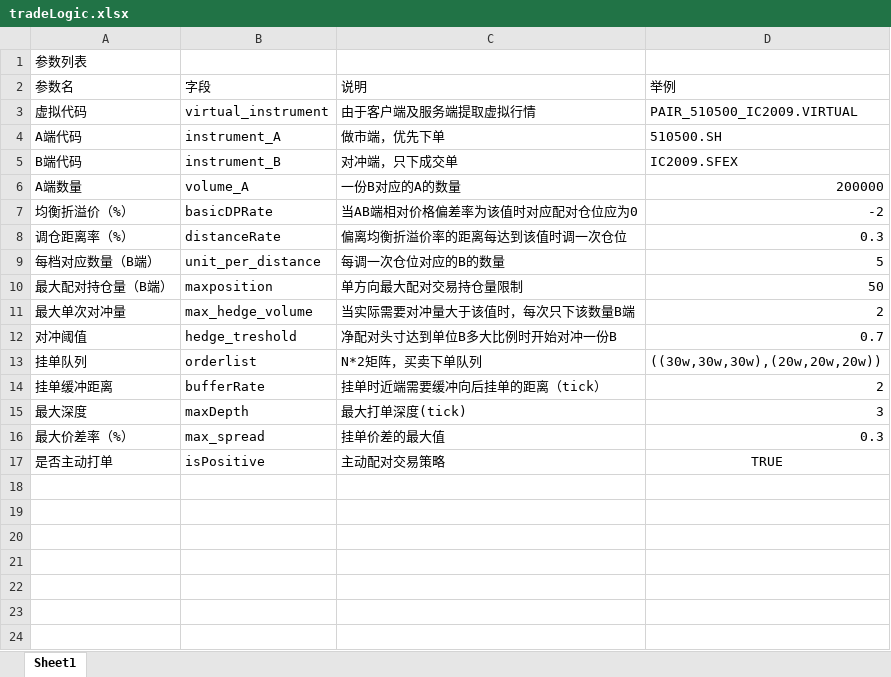
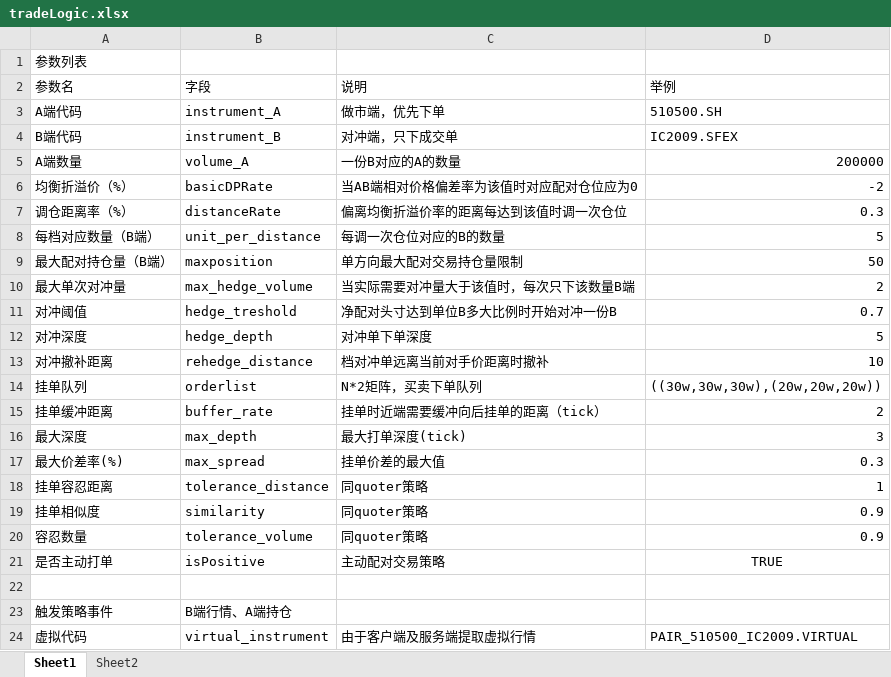
Before and after one commit to qhwgp/statArbi, an Excel workbook: tradeLogic.xlsx, sheet Sheet1, drawn as a sheet; values as stored, in another font and other column widths than the file's, no borders; addresses are those after the commit; the diff names each change by its address in the sheet, - before the commit and + after, or states it on an @@ line.

```diff
--- a/tradeLogic.xlsx (sheet Sheet1)
+++ b/tradeLogic.xlsx (sheet Sheet1)
+sheet tab: Sheet2
+row 12: 对冲深度 | hedge_depth | 对冲单下单深度 | 5
+row 13: 对冲撤补距离 | rehedge_distance | 档对冲单远离当前对手价距离时撤补 | 10
-B15 (字段): bufferRate
+B15 (字段): buffer_rate
-B16 (字段): maxDepth
+B16 (字段): max_depth
-A17 (参数名): 最大价差率（%）
+A17 (参数名): 最大价差率(%)
+row 18: 挂单容忍距离 | tolerance_distance | 同quoter策略 | 1
+row 19: 挂单相似度 | similarity | 同quoter策略 | 0.9
+row 20: 容忍数量 | tolerance_volume | 同quoter策略 | 0.9
+row 22: (empty)
+row 23: 触发策略事件 | B端行情、A端持仓
@@ row 3 moved to row 24: 虚拟代码 @@
```
Also changed, not shown: 1 other file.
